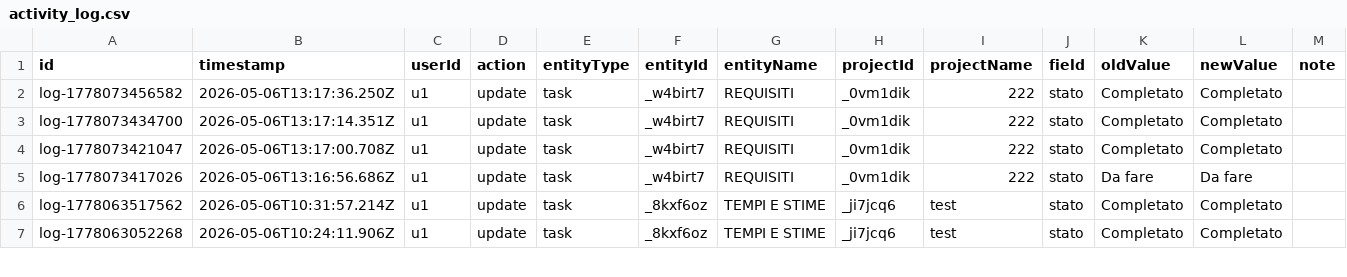
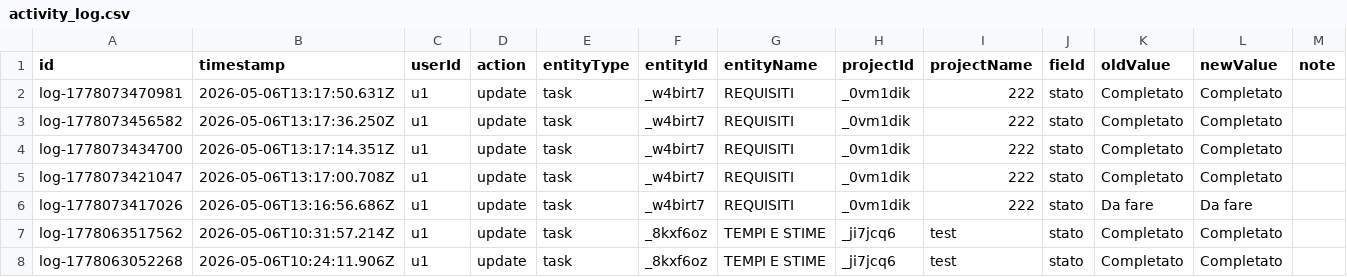
Before and after one commit to lodomenicobufi/luo-portfolio-access, a CSV file: data/activity_log.csv, drawn as a sheet; only a part is shown.

Commit message:
Activity log

```diff
--- a/data/activity_log.csv
+++ b/data/activity_log.csv
@@ -1,2 +1,3 @@
 id,timestamp,userId,action,entityType,entityId,entityName,projectId,projectName,field,oldValue,newValue,note
+log-1778073470981,2026-05-06T13:17:50.631Z,u1,update,task,_w4birt7,REQUISITI,_0vm1dik,222,stato,Completato,Completato,
 log-1778073456582,2026-05-06T13:17:36.250Z,u1,update,task,_w4birt7,REQUISITI,_0vm1dik,222,stato,Completato,Completato,
```
